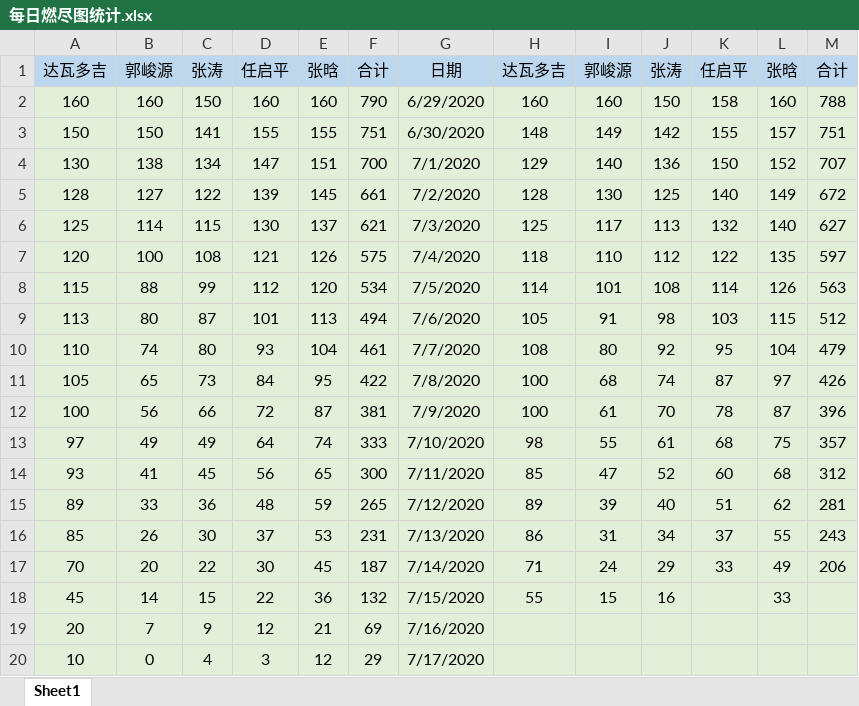
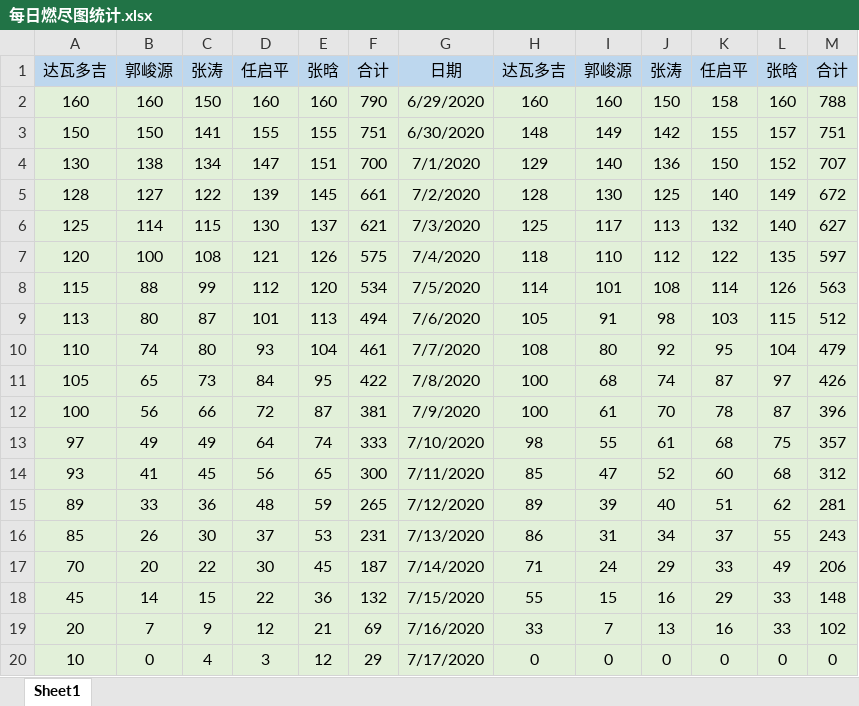
Before and after one commit to loungers/Python-listening-to-online-music, an Excel workbook: 燃尽图(每日更新)/每日燃尽图统计.xlsx, sheet Sheet1, drawn as a sheet; values as stored, in another font and other column widths than the file's, no borders; the diff names each change by its address in the sheet, - before the commit and + after, or states it on an @@ line.

```diff
--- a/燃尽图(每日更新)/每日燃尽图统计.xlsx (sheet Sheet1)
+++ b/燃尽图(每日更新)/每日燃尽图统计.xlsx (sheet Sheet1)
-K18: (empty)
+K18: 29
-M18: (empty)
+M18: 148
-H19: (empty)
+H19: 33
-I19: (empty)
+I19: 7
-J19: (empty)
+J19: 13
-K19: (empty)
+K19: 16
-L19: (empty)
+L19: 33
-M19: (empty)
+M19: 102
-H20: (empty)
+H20: 0
-I20: (empty)
+I20: 0
-J20: (empty)
+J20: 0
-K20: (empty)
+K20: 0
-L20: (empty)
+L20: 0
-M20: (empty)
+M20: 0
```
Also changed, not shown: 17 other files.
